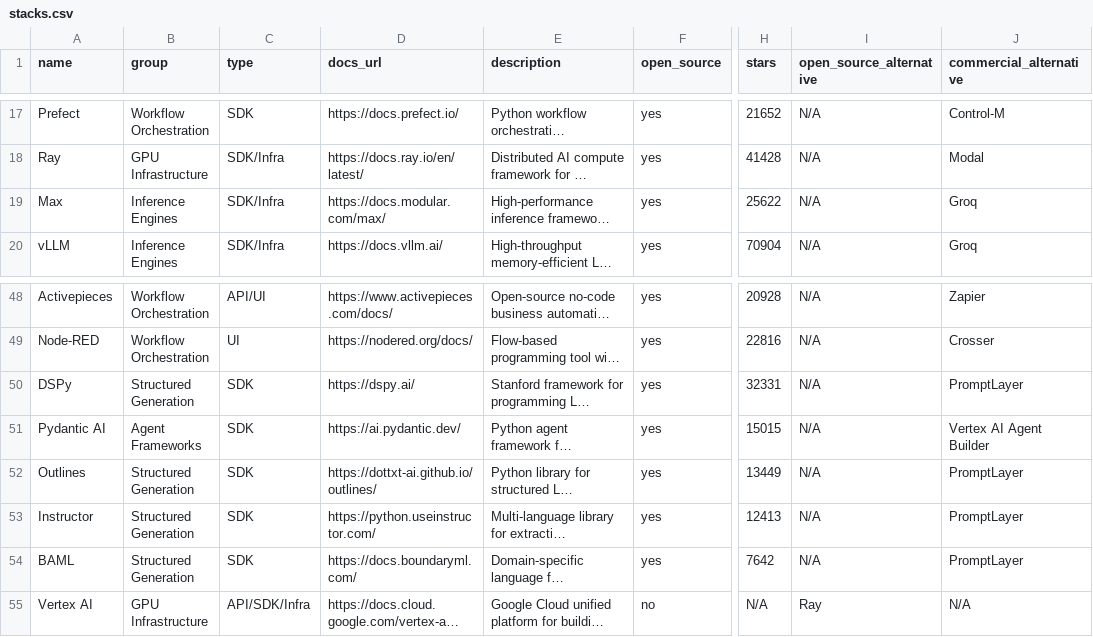
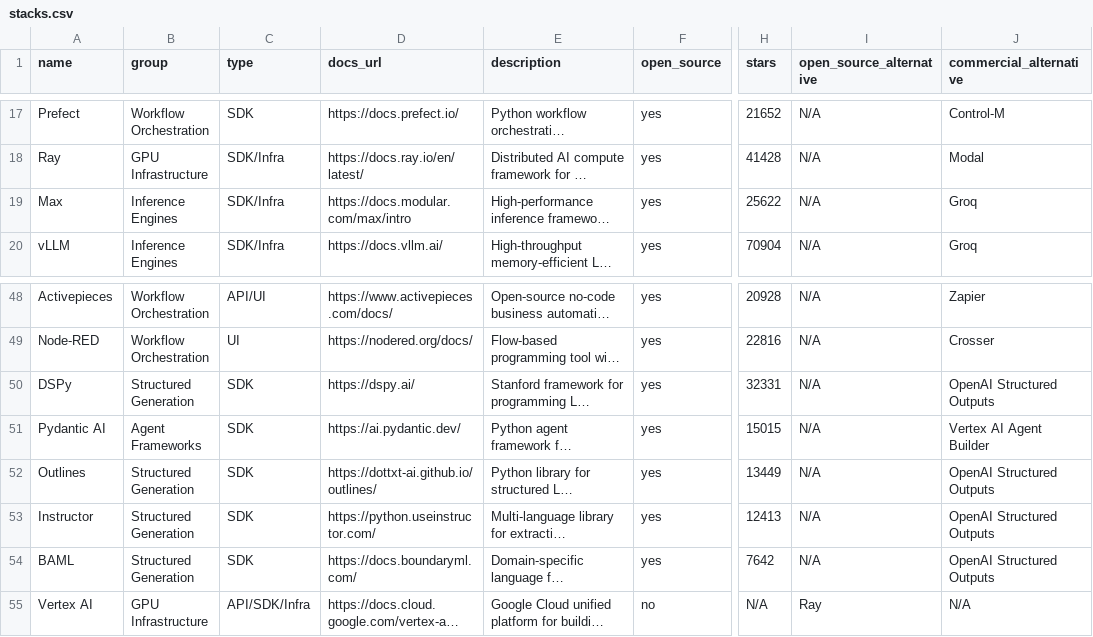
Before and after one commit to Rocha-Moy-Engineering-Technology/stack, a CSV file: stacks.csv, drawn as a sheet; only a part is shown, gaps mark what is left out; long unchanged cells end in …; the diff names each change by its address in the sheet, - before the commit and + after, or states it on an @@ line.

```diff
--- a/stacks.csv
+++ b/stacks.csv
-D19 (docs_url): https://docs.modular.com/max/
+D19 (docs_url): https://docs.modular.com/max/intro
-J50 (commercial_alternative): PromptLayer
+J50 (commercial_alternative): OpenAI Structured Outputs
-J52:J54 (commercial_alternative): PromptLayer
+J52:J54 (commercial_alternative): OpenAI Structured Outputs
```
Also changed, not shown: alternative_stack.csv, 12 other files.
